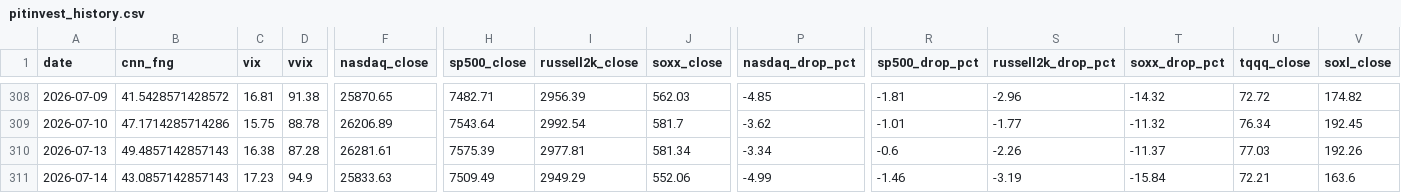
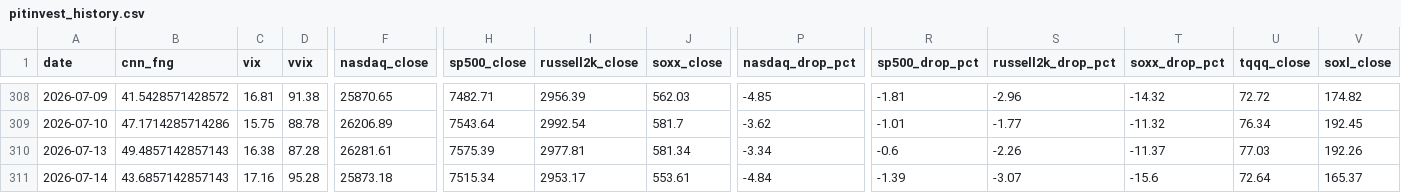
Before and after one commit to komubal-del/pitinvest-bot, a CSV file: pitinvest_history.csv, drawn as a sheet; only a part is shown, gaps mark what is left out; the diff covers the shown part only; the diff names each change by its address in the sheet, - before the commit and + after, or states it on an @@ line.

```diff
--- a/pitinvest_history.csv
+++ b/pitinvest_history.csv
-B311 (cnn_fng): 43.0857142857143
+B311 (cnn_fng): 43.6857142857143
-C311 (vix): 17.23
+C311 (vix): 17.16
-D311 (vvix): 94.9
+D311 (vvix): 95.28
-F311 (nasdaq_close): 25833.63
+F311 (nasdaq_close): 25873.18
-H311 (sp500_close): 7509.49
+H311 (sp500_close): 7515.34
-I311 (russell2k_close): 2949.29
+I311 (russell2k_close): 2953.17
-J311 (soxx_close): 552.06
+J311 (soxx_close): 553.61
-P311 (nasdaq_drop_pct): -4.99
+P311 (nasdaq_drop_pct): -4.84
-R311 (sp500_drop_pct): -1.46
+R311 (sp500_drop_pct): -1.39
-S311 (russell2k_drop_pct): -3.19
+S311 (russell2k_drop_pct): -3.07
-T311 (soxx_drop_pct): -15.84
+T311 (soxx_drop_pct): -15.6
-U311 (tqqq_close): 72.21
+U311 (tqqq_close): 72.64
-V311 (soxl_close): 163.6
+V311 (soxl_close): 165.37
```
Also changed, not shown: 6 edited cells elsewhere in this file, 2 other files.
